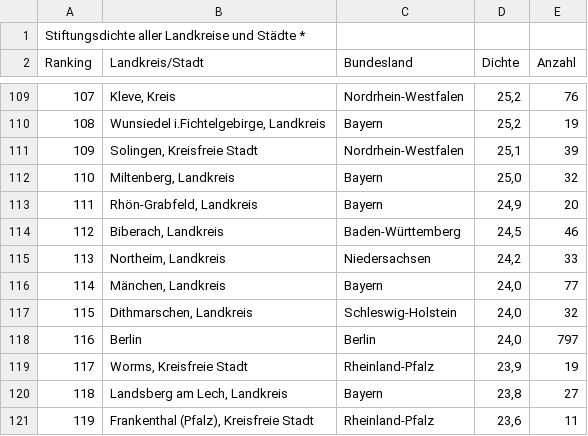
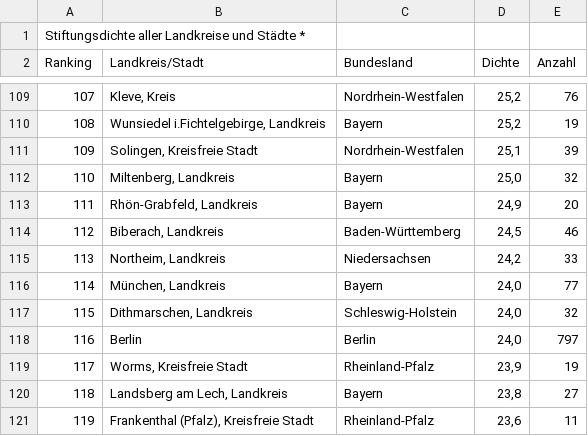
Before and after one commit to LarsMehwald/Assignment3, a CSV file: data/RawData/Stiftungsdichte2013.csv, drawn as a sheet; only a part is shown, gaps mark what is left out.

```diff
--- a/data/RawData/Stiftungsdichte2013.csv
+++ b/data/RawData/Stiftungsdichte2013.csv
@@ -115,3 +115,3 @@ Ranking;Landkreis/Stadt;Bundesland;Dichte;Anzahl
 113;Northeim, Landkreis;Niedersachsen;24,2;33
-114;Mänchen, Landkreis;Bayern;24,0;77
+114;München, Landkreis;Bayern;24,0;77
 115;Dithmarschen, Landkreis;Schleswig-Holstein;24,0;32
```
Also changed, not shown: data/DistrictData2013.csv, 5 other files.
